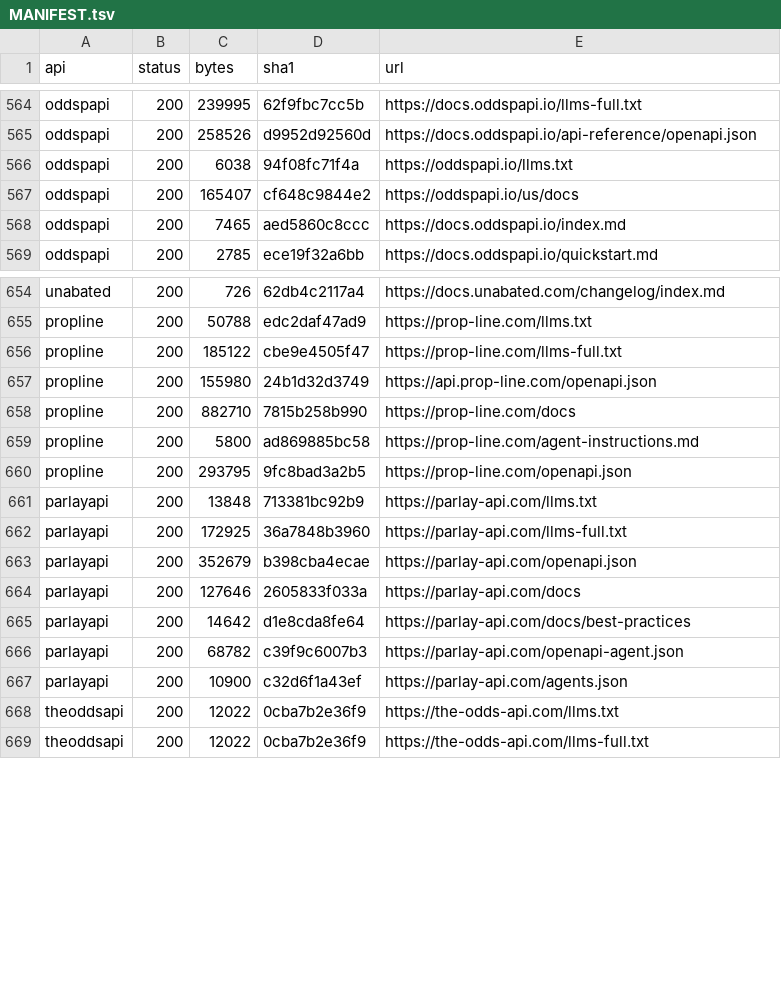
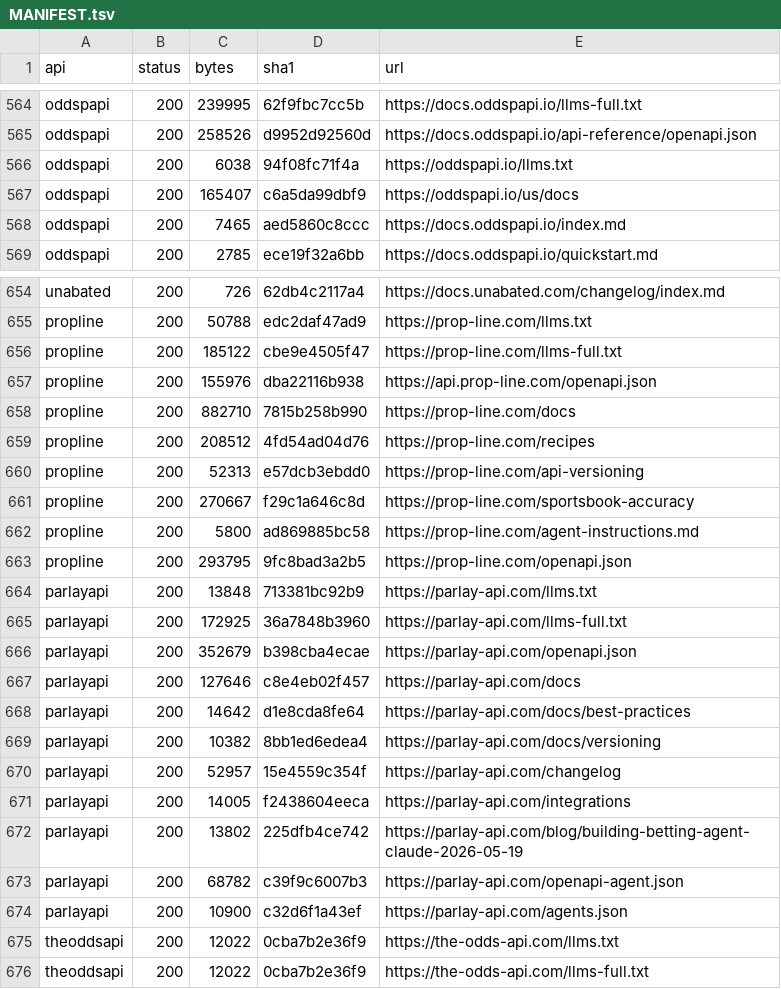
Before and after one commit to tjshea90/novig, a TSV file: latest/MANIFEST.tsv, drawn as a sheet; only a part is shown, gaps mark what is left out; the diff covers the shown part only.

```diff
--- a/latest/MANIFEST.tsv
+++ b/latest/MANIFEST.tsv
@@ -566,3 +566,3 @@ oddspapi	200	258526	d9952d92560d	https://docs.oddspapi.io/api-reference/openapi.
 oddspapi	200	6038	94f08fc71f4a	https://oddspapi.io/llms.txt
-oddspapi	200	165407	cf648c9844e2	https://oddspapi.io/us/docs
+oddspapi	200	165407	c6a5da99dbf9	https://oddspapi.io/us/docs
 oddspapi	200	7465	aed5860c8ccc	https://docs.oddspapi.io/index.md
@@ -656,4 +656,7 @@ propline	200	50788	edc2daf47ad9	https://prop-line.com/llms.txt
 propline	200	185122	cbe9e4505f47	https://prop-line.com/llms-full.txt
-propline	200	155980	24b1d32d3749	https://api.prop-line.com/openapi.json
+propline	200	155976	dba22116b938	https://api.prop-line.com/openapi.json
 propline	200	882710	7815b258b990	https://prop-line.com/docs
+propline	200	208512	4fd54ad04d76	https://prop-line.com/recipes
+propline	200	52313	e57dcb3ebdd0	https://prop-line.com/api-versioning
+propline	200	270667	f29c1a646c8d	https://prop-line.com/sportsbook-accuracy
 propline	200	5800	ad869885bc58	https://prop-line.com/agent-instructions.md
@@ -663,4 +666,8 @@ parlayapi	200	172925	36a7848b3960	https://parlay-api.com/llms-full.txt
 parlayapi	200	352679	b398cba4ecae	https://parlay-api.com/openapi.json
-parlayapi	200	127646	2605833f033a	https://parlay-api.com/docs
+parlayapi	200	127646	c8e4eb02f457	https://parlay-api.com/docs
 parlayapi	200	14642	d1e8cda8fe64	https://parlay-api.com/docs/best-practices
+parlayapi	200	10382	8bb1ed6edea4	https://parlay-api.com/docs/versioning
+parlayapi	200	52957	15e4559c354f	https://parlay-api.com/changelog
+parlayapi	200	14005	f2438604eeca	https://parlay-api.com/integrations
+parlayapi	200	13802	225dfb4ce742	https://parlay-api.com/blog/building-betting-agent-claude-2026-05-19
 parlayapi	200	68782	c39f9c6007b3	https://parlay-api.com/openapi-agent.json
```
Also changed, not shown: 6 edited cells elsewhere in this file, snap/2026-10-25/MANIFEST.tsv, 32 other files.
